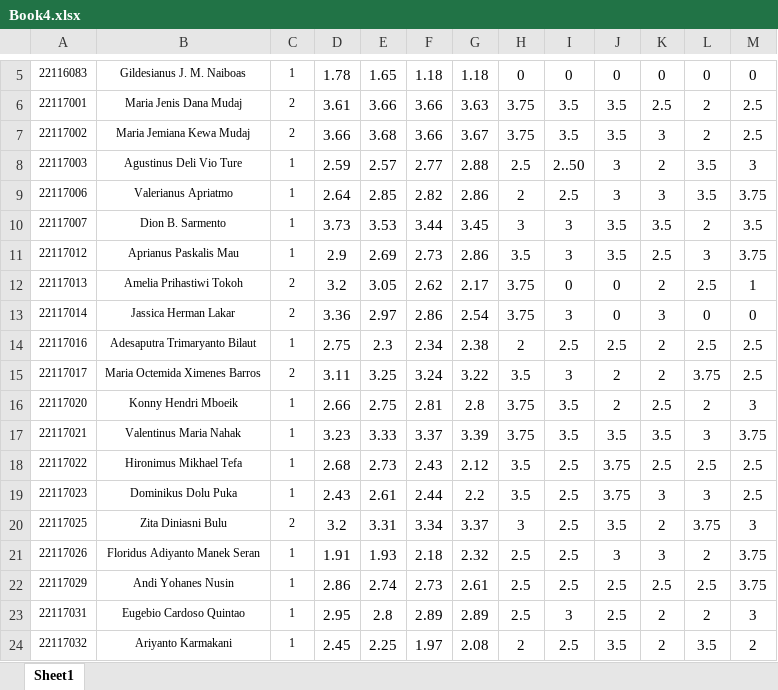
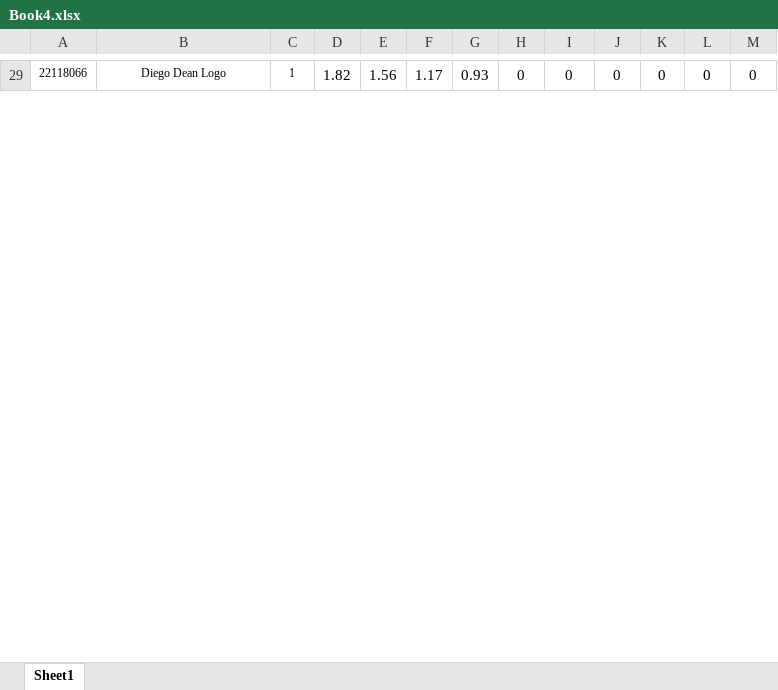
Before and after one commit to arlanbutarbutar/c45, an Excel workbook: assets/document/data-latih/Book4.xlsx, sheet Sheet1, drawn as a sheet; only a part is shown, gaps mark what is left out; values as stored, in another font and other column widths than the file's, no borders; removed rows and columns are numbered as before the commit, all else as after; the diff covers the shown part only; the diff names each change by its address in the sheet, - before the commit and + after, or states it on an @@ line.

```diff
--- a/assets/document/data-latih/Book4.xlsx (sheet Sheet1)
+++ b/assets/document/data-latih/Book4.xlsx (sheet Sheet1)
-A29: 22116083
+A29: 22118066
-B29: Gildesianus J. M. Naiboas
+B29: Diego Dean Logo
-D29: 1.78
+D29: 1.82
-E29: 1.65
+E29: 1.56
-F29: 1.18
+F29: 1.17
-G29: 1.18
+G29: 0.93
-row 6: 22117001 | Maria Jenis Dana Mudaj | 2 | 3.61 | 3.66 | 3.66 | 3.63 | 3.75 | 3.5 | 3.5 | 2.5 | 2 | 2.5
-row 7: 22117002 | Maria Jemiana Kewa Mudaj | 2 | 3.66 | 3.68 | 3.66 | 3.67 | 3.75 | 3.5 | 3.5 | 3 | 2 | 2.5
-row 8: 22117003 | Agustinus Deli Vio Ture | 1 | 2.59 | 2.57 | 2.77 | 2.88 | 2.5 | 2..50 | 3 | 2 | 3.5 | 3
-row 9: 22117006 | Valerianus Apriatmo | 1 | 2.64 | 2.85 | 2.82 | 2.86 | 2 | 2.5 | 3 | 3 | 3.5 | 3.75
-row 10: 22117007 | Dion B. Sarmento | 1 | 3.73 | 3.53 | 3.44 | 3.45 | 3 | 3 | 3.5 | 3.5 | 2 | 3.5
-row 11: 22117012 | Aprianus Paskalis Mau | 1 | 2.9 | 2.69 | 2.73 | 2.86 | 3.5 | 3 | 3.5 | 2.5 | 3 | 3.75
-row 12: 22117013 | Amelia Prihastiwi Tokoh | 2 | 3.2 | 3.05 | 2.62 | 2.17 | 3.75 | 0 | 0 | 2 | 2.5 | 1
-row 13: 22117014 | Jassica Herman Lakar | 2 | 3.36 | 2.97 | 2.86 | 2.54 | 3.75 | 3 | 0 | 3 | 0 | 0
-row 14: 22117016 | Adesaputra Trimaryanto Bilaut | 1 | 2.75 | 2.3 | 2.34 | 2.38 | 2 | 2.5 | 2.5 | 2 | 2.5 | 2.5
-row 15: 22117017 | Maria Octemida Ximenes Barros | 2 | 3.11 | 3.25 | 3.24 | 3.22 | 3.5 | 3 | 2 | 2 | 3.75 | 2.5
-row 16: 22117020 | Konny Hendri Mboeik | 1 | 2.66 | 2.75 | 2.81 | 2.8 | 3.75 | 3.5 | 2 | 2.5 | 2 | 3
-row 17: 22117021 | Valentinus Maria Nahak | 1 | 3.23 | 3.33 | 3.37 | 3.39 | 3.75 | 3.5 | 3.5 | 3.5 | 3 | 3.75
-row 18: 22117022 | Hironimus Mikhael Tefa | 1 | 2.68 | 2.73 | 2.43 | 2.12 | 3.5 | 2.5 | 3.75 | 2.5 | 2.5 | 2.5
-row 19: 22117023 | Dominikus Dolu Puka | 1 | 2.43 | 2.61 | 2.44 | 2.2 | 3.5 | 2.5 | 3.75 | 3 | 3 | 2.5
-row 20: 22117025 | Zita Diniasni Bulu | 2 | 3.2 | 3.31 | 3.34 | 3.37 | 3 | 2.5 | 3.5 | 2 | 3.75 | 3
-row 21: 22117026 | Floridus Adiyanto Manek Seran | 1 | 1.91 | 1.93 | 2.18 | 2.32 | 2.5 | 2.5 | 3 | 3 | 2 | 3.75
-row 22: 22117029 | Andi Yohanes Nusin | 1 | 2.86 | 2.74 | 2.73 | 2.61 | 2.5 | 2.5 | 2.5 | 2.5 | 2.5 | 3.75
-row 23: 22117031 | Eugebio Cardoso Quintao | 1 | 2.95 | 2.8 | 2.89 | 2.89 | 2.5 | 3 | 2.5 | 2 | 2 | 3
-row 24: 22117032 | Ariyanto Karmakani | 1 | 2.45 | 2.25 | 1.97 | 2.08 | 2 | 2.5 | 3.5 | 2 | 3.5 | 2
```
Also changed, not shown: 49 added rows and 30 removed rows elsewhere in this sheet, assets/document/data-latih/Book1.xlsx, assets/document/data-latih/Book3.xlsx, 12 other files.
